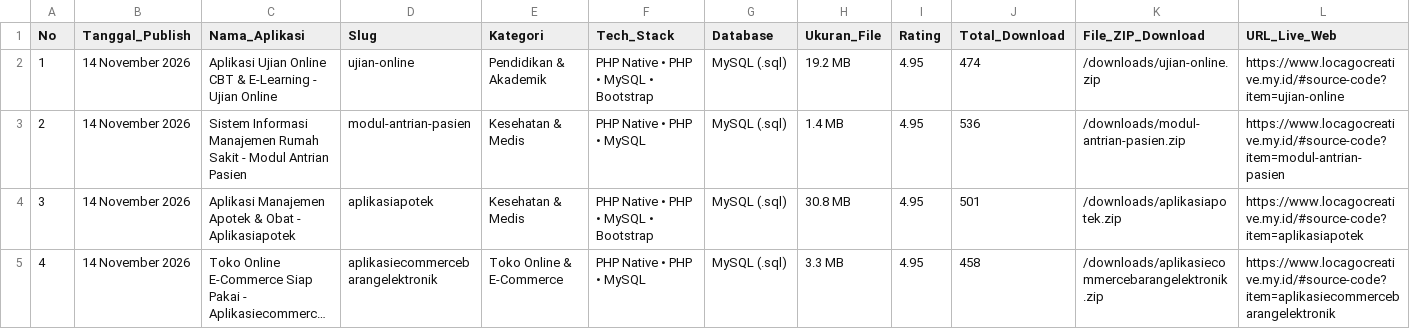
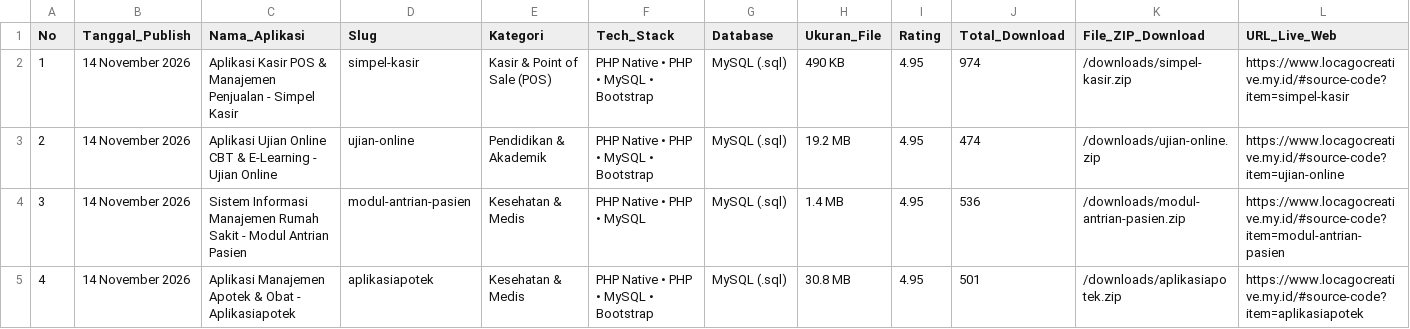
Before and after one commit to mfahmiq/LocaGo-Creative, a CSV file: public/downloads/hunted_open_source_repos.csv, drawn as a sheet; only a part is shown; the shorter side is filled out with more unchanged rows; long unchanged cells end in …; addresses are those after the commit; rows hold the shown columns only; the diff names each change by its address in the sheet, - before the commit and + after, or states it on an @@ line.

Commit message:
feat(source-code): publish authentic Aplikasi Kasir POS & Manajemen Penjualan - Simpel Kasir (490 KB) with full database

```diff
--- a/public/downloads/hunted_open_source_repos.csv
+++ b/public/downloads/hunted_open_source_repos.csv
+row 2: 1 | 14 November 2026 | Aplikasi Kasir POS & Manajemen Penjualan - Simpel Kasir | simpel-kasir | Kasir & Point of Sale (POS) | PHP Native • PHP • MySQL • Bootstrap | MySQL (.sql) | 490 KB | 4.95 | 974 | /downloads/simpel-kasir.zip | https://www.locagocreative.my.id/#source-code?item=simpel-kasir
@@ column A (No) renumbered from row 3 down @@
```
Also changed, not shown: 3 other files.
